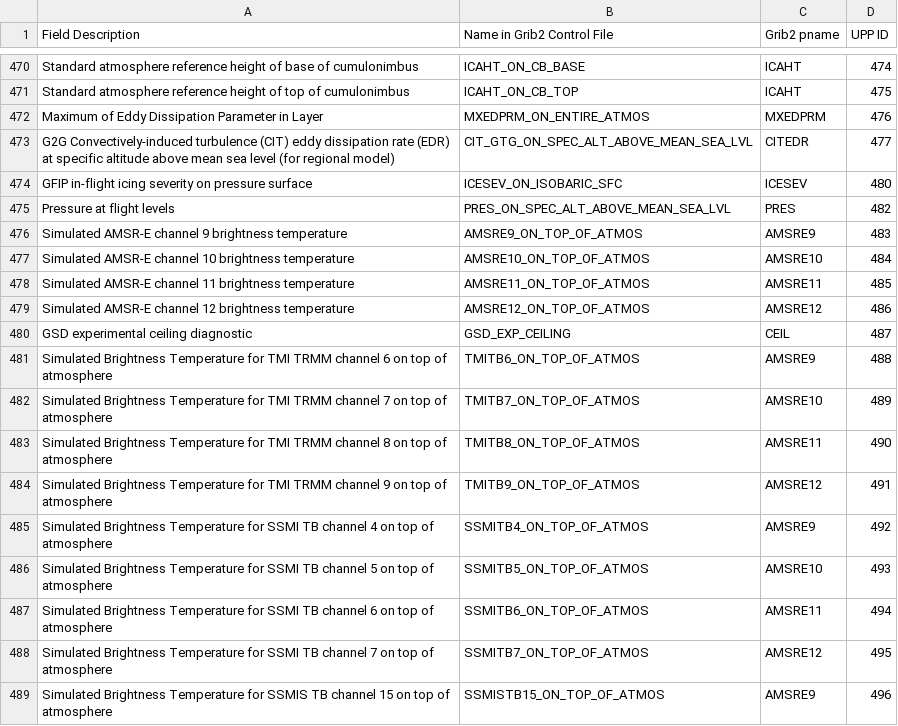
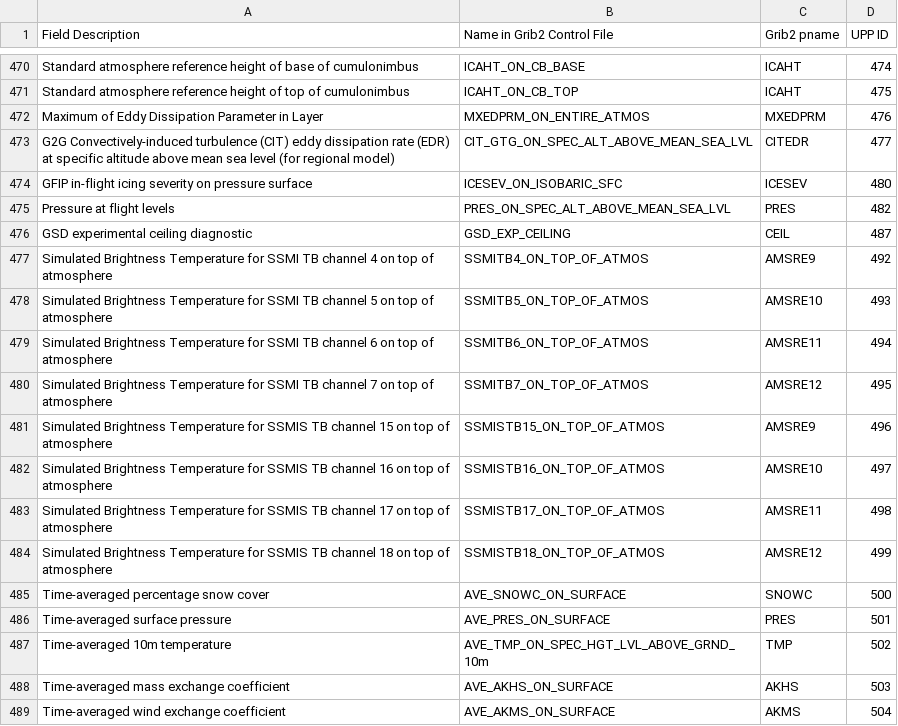
Before and after one commit to gspetro-NOAA/UPP, a CSV file: doc/UserGuide/tables/UPP_GRIB2_Table_byID.csv, drawn as a sheet; only a part is shown, gaps mark what is left out; the shorter side is filled out with more unchanged rows; the diff names each change by its address in the sheet, - before the commit and + after, or states it on an @@ line.

Commit message:
rm amsre_aqua & tmi_trmm

```diff
--- a/doc/UserGuide/tables/UPP_GRIB2_Table_byID.csv
+++ b/doc/UserGuide/tables/UPP_GRIB2_Table_byID.csv
-row 476: Simulated AMSR-E channel 9 brightness temperature | AMSRE9_ON_TOP_OF_ATMOS | AMSRE9 | 483
-row 477: Simulated AMSR-E channel 10 brightness temperature | AMSRE10_ON_TOP_OF_ATMOS | AMSRE10 | 484
-row 478: Simulated AMSR-E channel 11 brightness temperature | AMSRE11_ON_TOP_OF_ATMOS | AMSRE11 | 485
-row 479: Simulated AMSR-E channel 12 brightness temperature | AMSRE12_ON_TOP_OF_ATMOS | AMSRE12 | 486
-row 481: Simulated Brightness Temperature for TMI TRMM channel 6 on top of atmosphere | TMITB6_ON_TOP_OF_ATMOS | AMSRE9 | 488
-row 482: Simulated Brightness Temperature for TMI TRMM channel 7 on top of atmosphere | TMITB7_ON_TOP_OF_ATMOS | AMSRE10 | 489
-row 483: Simulated Brightness Temperature for TMI TRMM channel 8 on top of atmosphere | TMITB8_ON_TOP_OF_ATMOS | AMSRE11 | 490
-row 484: Simulated Brightness Temperature for TMI TRMM channel 9 on top of atmosphere | TMITB9_ON_TOP_OF_ATMOS | AMSRE12 | 491
```
Also changed, not shown: 2 other files.
